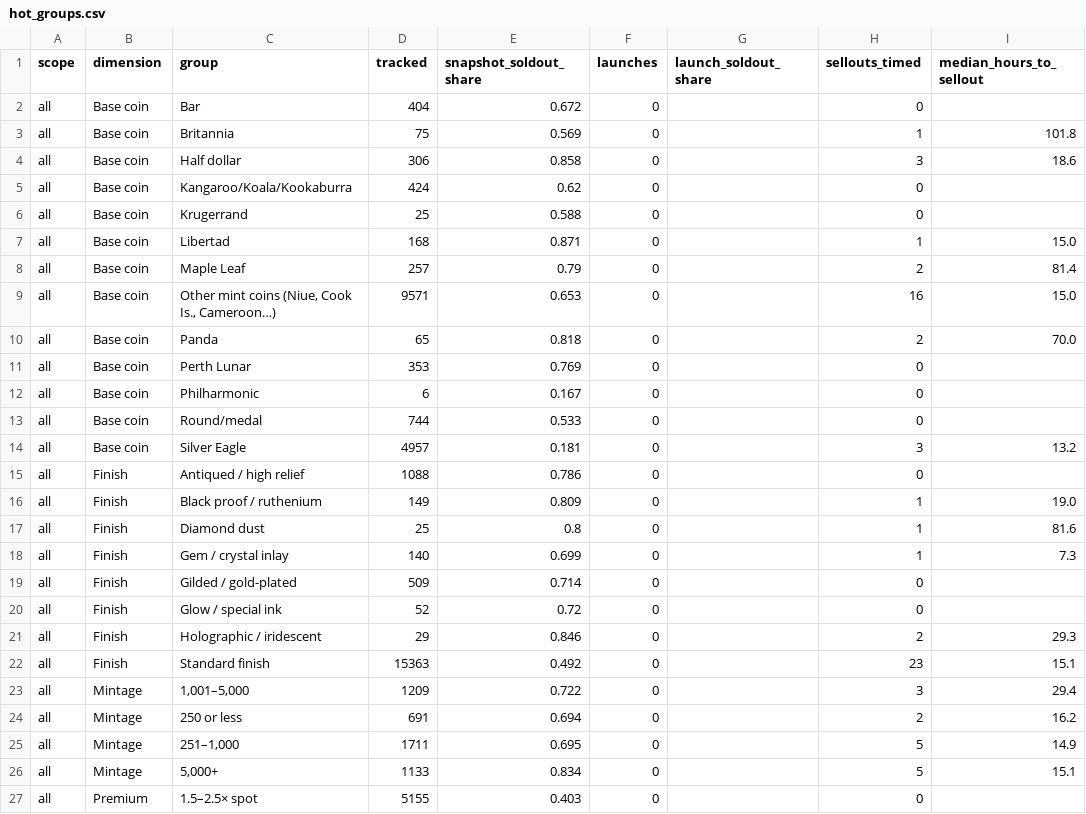
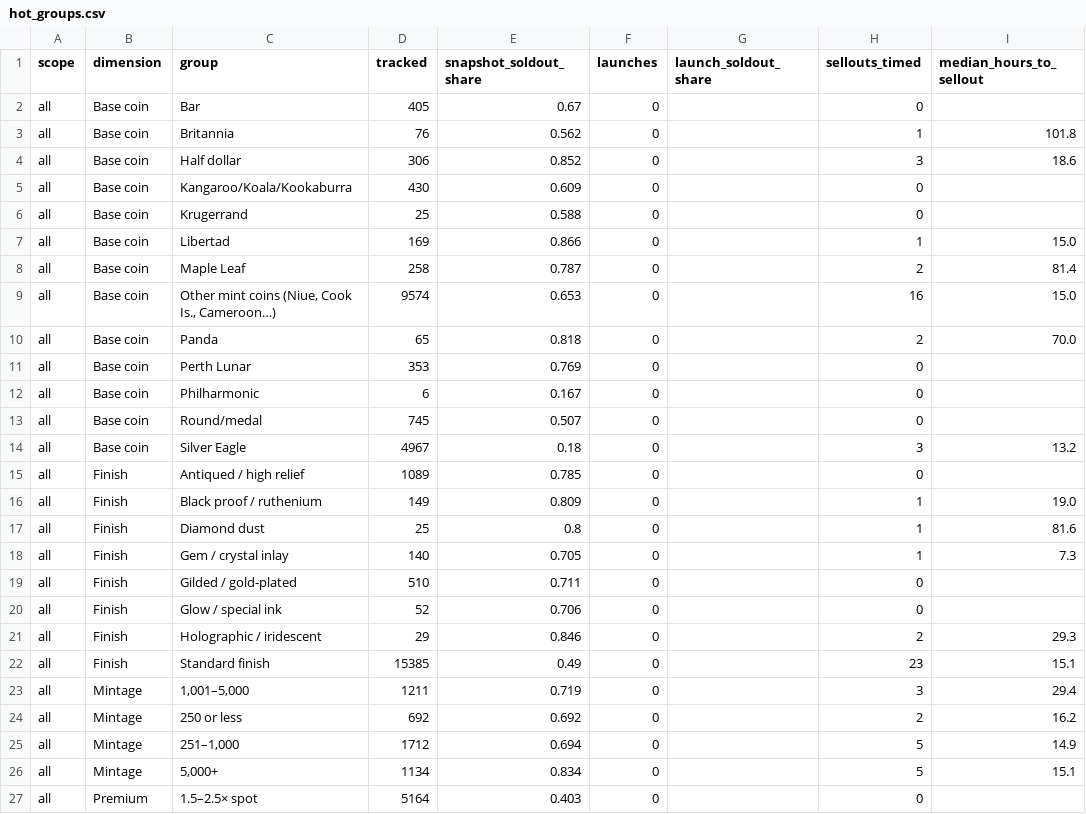
Before and after one commit to yazidTheThird/silver-market-heat-index, a CSV file: data/hot_groups.csv, drawn as a sheet; only a part is shown; the diff covers the shown part only; the diff names each change by its address in the sheet, - before the commit and + after, or states it on an @@ line.

```diff
--- a/data/hot_groups.csv
+++ b/data/hot_groups.csv
-D2 (tracked): 404
+D2 (tracked): 405
-E2 (snapshot_soldout_share): 0.672
+E2 (snapshot_soldout_share): 0.67
-D3 (tracked): 75
+D3 (tracked): 76
-E3 (snapshot_soldout_share): 0.569
+E3 (snapshot_soldout_share): 0.562
-E4 (snapshot_soldout_share): 0.858
+E4 (snapshot_soldout_share): 0.852
-D5 (tracked): 424
+D5 (tracked): 430
-E5 (snapshot_soldout_share): 0.62
+E5 (snapshot_soldout_share): 0.609
-D7 (tracked): 168
+D7 (tracked): 169
-E7 (snapshot_soldout_share): 0.871
+E7 (snapshot_soldout_share): 0.866
-D8 (tracked): 257
+D8 (tracked): 258
-E8 (snapshot_soldout_share): 0.79
+E8 (snapshot_soldout_share): 0.787
-D9 (tracked): 9571
+D9 (tracked): 9574
-D13 (tracked): 744
+D13 (tracked): 745
-E13 (snapshot_soldout_share): 0.533
+E13 (snapshot_soldout_share): 0.507
-D14 (tracked): 4957
+D14 (tracked): 4967
-E14 (snapshot_soldout_share): 0.181
+E14 (snapshot_soldout_share): 0.18
-D15 (tracked): 1088
+D15 (tracked): 1089
-E15 (snapshot_soldout_share): 0.786
+E15 (snapshot_soldout_share): 0.785
-E18 (snapshot_soldout_share): 0.699
+E18 (snapshot_soldout_share): 0.705
-D19 (tracked): 509
+D19 (tracked): 510
-E19 (snapshot_soldout_share): 0.714
+E19 (snapshot_soldout_share): 0.711
-E20 (snapshot_soldout_share): 0.72
+E20 (snapshot_soldout_share): 0.706
-D22 (tracked): 15363
+D22 (tracked): 15385
-E22 (snapshot_soldout_share): 0.492
+E22 (snapshot_soldout_share): 0.49
-D23 (tracked): 1209
+D23 (tracked): 1211
-E23 (snapshot_soldout_share): 0.722
+E23 (snapshot_soldout_share): 0.719
-D24 (tracked): 691
+D24 (tracked): 692
-E24 (snapshot_soldout_share): 0.694
+E24 (snapshot_soldout_share): 0.692
-D25 (tracked): 1711
+D25 (tracked): 1712
-E25 (snapshot_soldout_share): 0.695
+E25 (snapshot_soldout_share): 0.694
-D26 (tracked): 1133
+D26 (tracked): 1134
-D27 (tracked): 5155
+D27 (tracked): 5164
```
Also changed, not shown: 142 edited cells elsewhere in this file, data/collection_health.csv, 7 other files.
